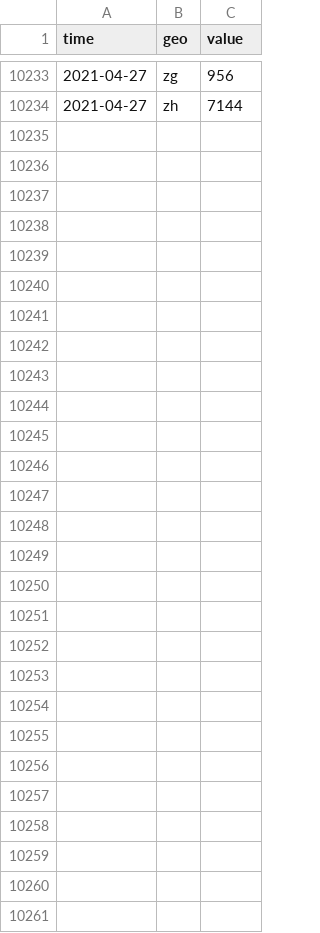
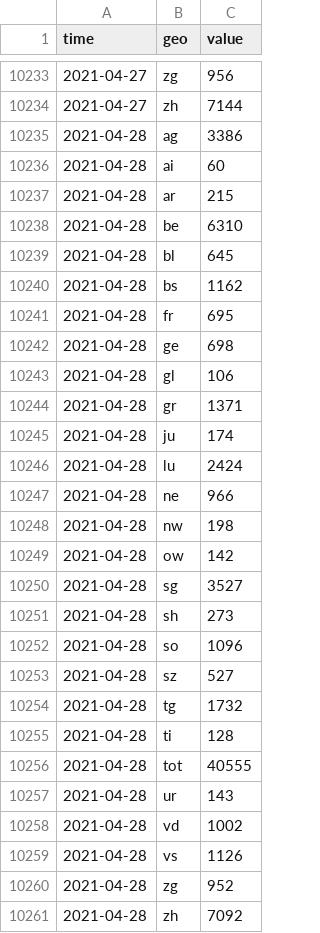
Before and after one commit to KOF-ch/economic-monitoring, a CSV file: data/ch.seco.jobroom.vacancies.csv, drawn as a sheet; only a part is shown, gaps mark what is left out.

```diff
--- a/data/ch.seco.jobroom.vacancies.csv
+++ b/data/ch.seco.jobroom.vacancies.csv
@@ -10234 +10234,28 @@ time,geo,value
 2021-04-27,zh,7144
+2021-04-28,ag,3386
+2021-04-28,ai,60
+2021-04-28,ar,215
+2021-04-28,be,6310
+2021-04-28,bl,645
+2021-04-28,bs,1162
+2021-04-28,fr,695
+2021-04-28,ge,698
+2021-04-28,gl,106
+2021-04-28,gr,1371
+2021-04-28,ju,174
+2021-04-28,lu,2424
+2021-04-28,ne,966
+2021-04-28,nw,198
+2021-04-28,ow,142
+2021-04-28,sg,3527
+2021-04-28,sh,273
+2021-04-28,so,1096
+2021-04-28,sz,527
+2021-04-28,tg,1732
+2021-04-28,ti,128
+2021-04-28,tot,40555
+2021-04-28,ur,143
+2021-04-28,vd,1002
+2021-04-28,vs,1126
+2021-04-28,zg,952
+2021-04-28,zh,7092
```
Also changed, not shown: data/ch.kof.stringency.csv, data/ch.shab.csv, 24 other files.
